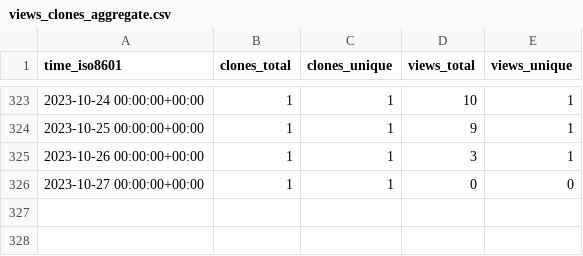
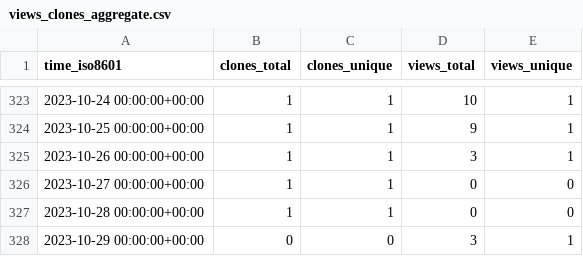
Before and after one commit to djtomlinson/PhysiBoSS, a CSV file: PhysiBoSS/PhysiBoSS/ghrs-data/views_clones_aggregate.csv, drawn as a sheet; only a part is shown, gaps mark what is left out.

```diff
--- a/PhysiBoSS/PhysiBoSS/ghrs-data/views_clones_aggregate.csv
+++ b/PhysiBoSS/PhysiBoSS/ghrs-data/views_clones_aggregate.csv
@@ -326 +326,3 @@ time_iso8601,clones_total,clones_unique,views_total,views_unique
 2023-10-27 00:00:00+00:00,1,1,0,0
+2023-10-28 00:00:00+00:00,1,1,0,0
+2023-10-29 00:00:00+00:00,0,0,3,1
```
Also changed, not shown: 1 other file.
